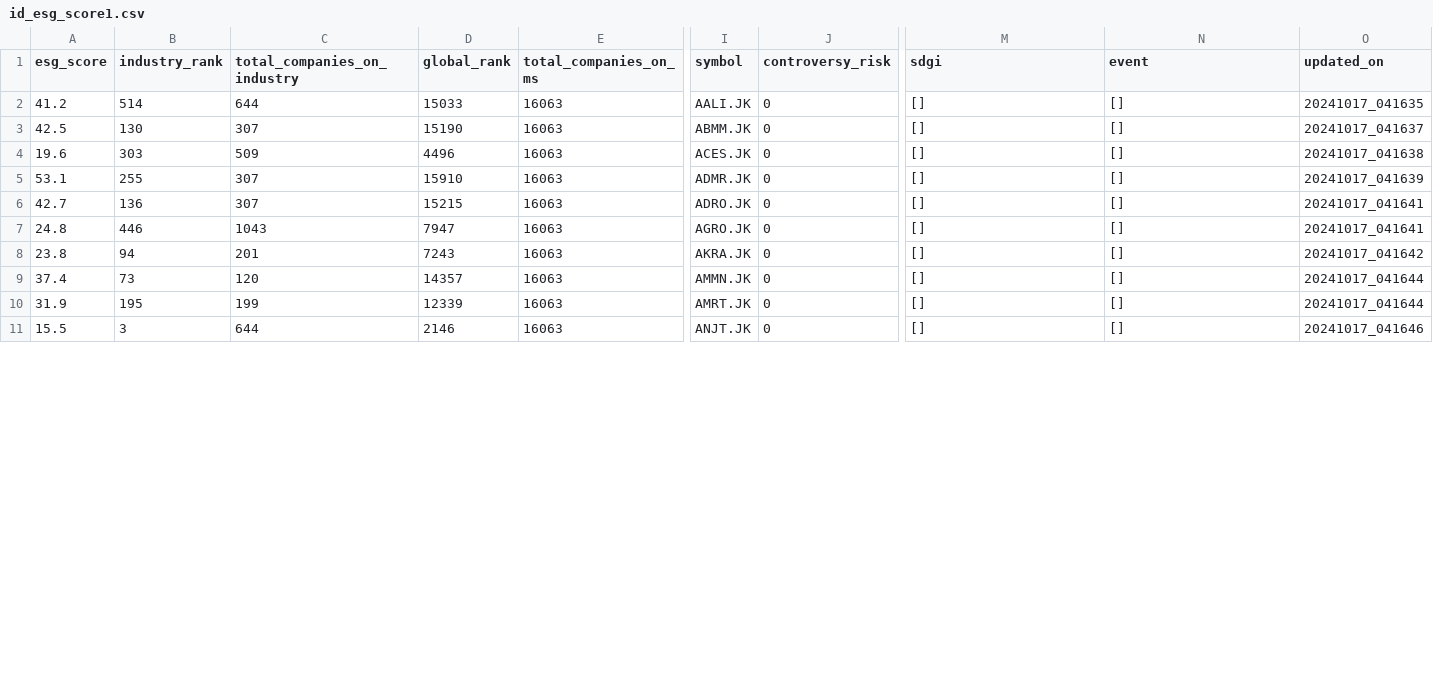
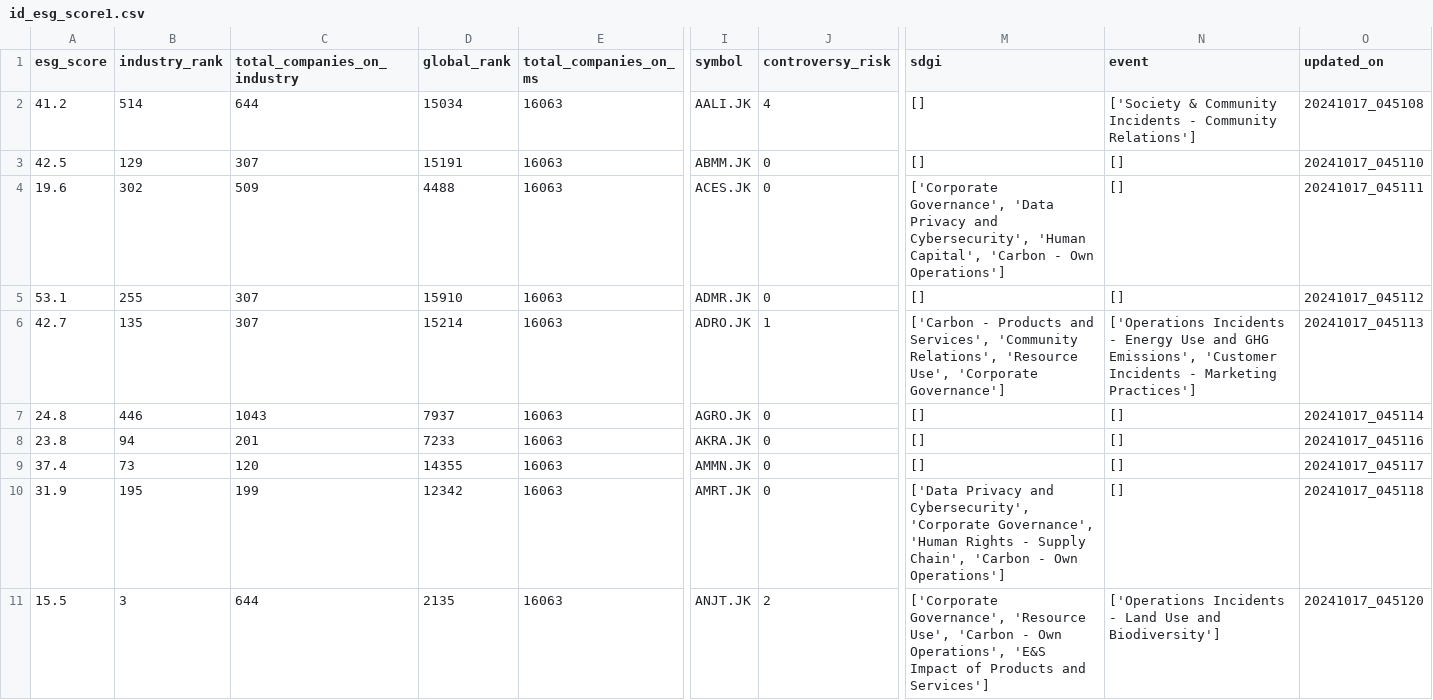
Before and after one commit to supertypeai/sectors_get_esg_score, a CSV file: id_esg_score1.csv, drawn as a sheet; only a part is shown, gaps mark what is left out; the diff covers the shown part only; the diff names each change by its address in the sheet, - before the commit and + after, or states it on an @@ line.

```diff
--- a/id_esg_score1.csv
+++ b/id_esg_score1.csv
-D2 (global_rank): 15033
+D2 (global_rank): 15034
-J2 (controversy_risk): 0
+J2 (controversy_risk): 4
-N2 (event): []
+N2 (event): ['Society & Community Incidents - Community Relations']
-O2 (updated_on): 20241017_041635
+O2 (updated_on): 20241017_045108
-B3 (industry_rank): 130
+B3 (industry_rank): 129
-D3 (global_rank): 15190
+D3 (global_rank): 15191
-O3 (updated_on): 20241017_041637
+O3 (updated_on): 20241017_045110
-B4 (industry_rank): 303
+B4 (industry_rank): 302
-D4 (global_rank): 4496
+D4 (global_rank): 4488
-M4 (sdgi): []
+M4 (sdgi): ['Corporate Governance', 'Data Privacy and Cybersecurity', 'Human Capital', 'Carbon - Own Operations']
-O4 (updated_on): 20241017_041638
+O4 (updated_on): 20241017_045111
-O5 (updated_on): 20241017_041639
+O5 (updated_on): 20241017_045112
-B6 (industry_rank): 136
+B6 (industry_rank): 135
-D6 (global_rank): 15215
+D6 (global_rank): 15214
-J6 (controversy_risk): 0
+J6 (controversy_risk): 1
-M6 (sdgi): []
+M6 (sdgi): ['Carbon - Products and Services', 'Community Relations', 'Resource Use', 'Corporate Governance']
-N6 (event): []
+N6 (event): ['Operations Incidents - Energy Use and GHG Emissions', 'Customer Incidents - Marketing Practices']
-O6 (updated_on): 20241017_041641
+O6 (updated_on): 20241017_045113
-D7 (global_rank): 7947
+D7 (global_rank): 7937
-O7 (updated_on): 20241017_041641
+O7 (updated_on): 20241017_045114
-D8 (global_rank): 7243
+D8 (global_rank): 7233
-O8 (updated_on): 20241017_041642
+O8 (updated_on): 20241017_045116
-D9 (global_rank): 14357
+D9 (global_rank): 14355
-O9 (updated_on): 20241017_041644
+O9 (updated_on): 20241017_045117
-D10 (global_rank): 12339
+D10 (global_rank): 12342
-M10 (sdgi): []
+M10 (sdgi): ['Data Privacy and Cybersecurity', 'Corporate Governance', 'Human Rights - Supply Chain', 'Carbon - Own Operations']
-O10 (updated_on): 20241017_041644
+O10 (updated_on): 20241017_045118
-D11 (global_rank): 2146
+D11 (global_rank): 2135
-J11 (controversy_risk): 0
+J11 (controversy_risk): 2
-M11 (sdgi): []
+M11 (sdgi): ['Corporate Governance', 'Resource Use', 'Carbon - Own Operations', 'E&S Impact of Products and Services']
-N11 (event): []
+N11 (event): ['Operations Incidents - Land Use and Biodiversity']
-O11 (updated_on): 20241017_041646
+O11 (updated_on): 20241017_045120
```
Also changed, not shown: 81 edited cells elsewhere in this file, id_esg_score2.csv, id_esg_score3.csv, 1 other file.
